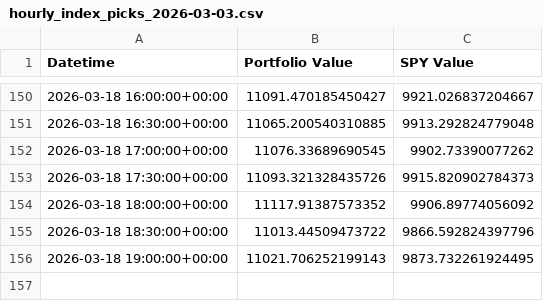
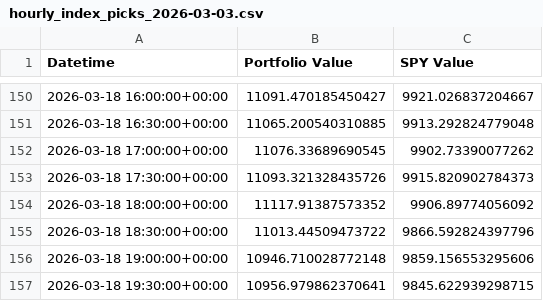
Before and after one commit to g-prakash/sp500_screener, a CSV file: hourly_index_picks_2026-03-03.csv, drawn as a sheet; only a part is shown, gaps mark what is left out.

```diff
--- a/hourly_index_picks_2026-03-03.csv
+++ b/hourly_index_picks_2026-03-03.csv
@@ -155,2 +155,3 @@ Datetime,Portfolio Value,SPY Value
 2026-03-18 18:30:00+00:00,11013.44509473722,9866.592824397796
-2026-03-18 19:00:00+00:00,11021.706252199143,9873.732261924495
+2026-03-18 19:00:00+00:00,10946.710028772148,9859.156553295606
+2026-03-18 19:30:00+00:00,10956.979862370641,9845.622939298715
```
Also changed, not shown: 2 other files.
